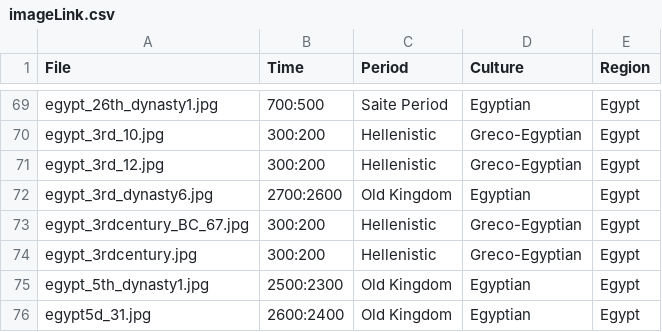
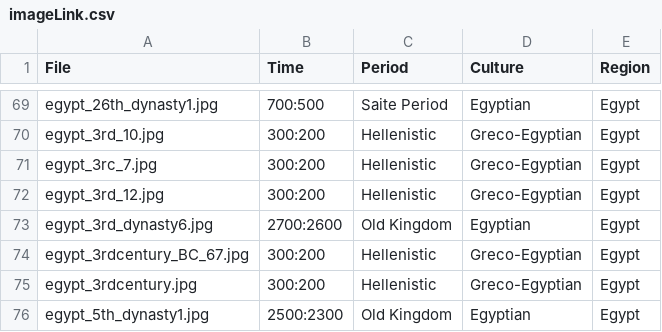
Before and after one commit to maltaweel/ImageComparison, a CSV file: image_data/imageLink.csv, drawn as a sheet; only a part is shown, gaps mark what is left out; the shorter side is filled out with more unchanged rows.

```diff
--- a/image_data/imageLink.csv
+++ b/image_data/imageLink.csv
@@ -70,2 +70,3 @@
 "egypt_3rd_10.jpg","300:200","Hellenistic","Greco-Egyptian","Egypt"
+"egypt_3rc_7.jpg","300:200","Hellenistic","Greco-Egyptian","Egypt"
 "egypt_3rd_12.jpg","300:200","Hellenistic","Greco-Egyptian","Egypt"
```
Also changed, not shown: 2 other files.
